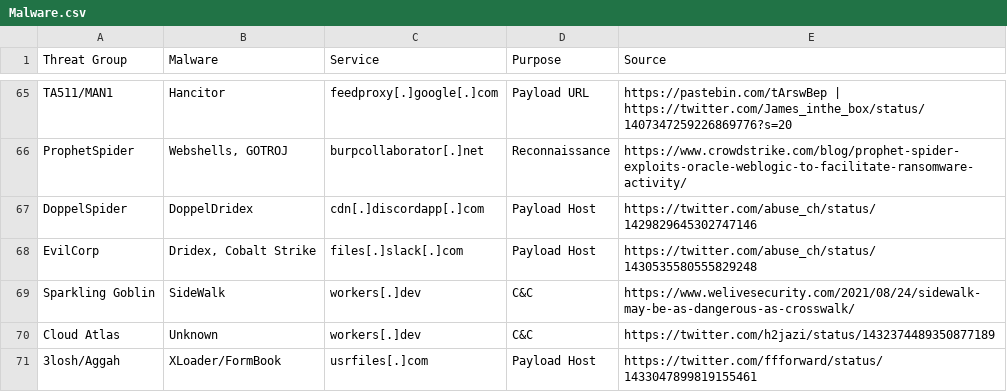
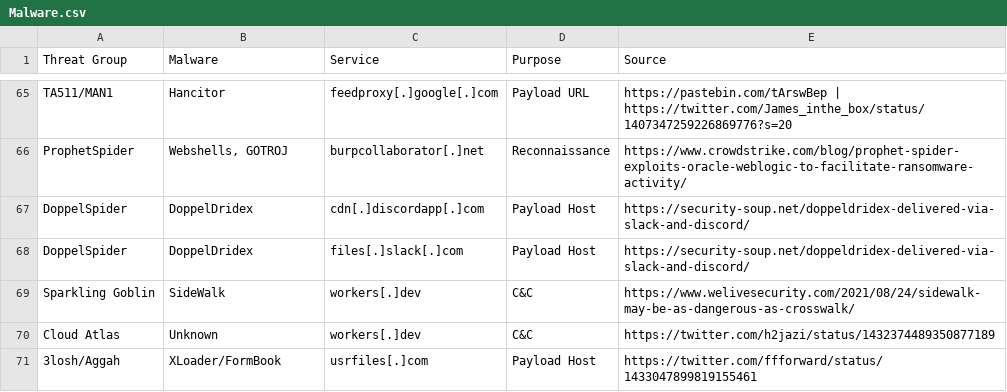
Before and after one commit to BushidoUK/Abused-Legitimate-Services, a CSV file: Malware.csv, drawn as a sheet; only a part is shown, gaps mark what is left out.

Commit message:
Update Malware.csv

```diff
--- a/Malware.csv
+++ b/Malware.csv
@@ -66,4 +66,4 @@ TA511/MAN1,Hancitor,feedproxy[.]google[.]com,Payload URL,https://pastebin.com/tA
 ProphetSpider,"Webshells, GOTROJ",burpcollaborator[.]net,Reconnaissance,https://www.crowdstrike.com/blog/prophet-spider-exploits-oracle-weblogic-to-facilitate-ransomware-activity/
-DoppelSpider,"DoppelDridex",cdn[.]discordapp[.]com,Payload Host,https://twitter.com/abuse_ch/status/1429829645302747146
-EvilCorp,"Dridex, Cobalt Strike",files[.]slack[.]com,Payload Host,https://twitter.com/abuse_ch/status/1430535580555829248
+DoppelSpider,DoppelDridex,cdn[.]discordapp[.]com,Payload Host,https://security-soup.net/doppeldridex-delivered-via-slack-and-discord/
+DoppelSpider,DoppelDridex,files[.]slack[.]com,Payload Host,https://security-soup.net/doppeldridex-delivered-via-slack-and-discord/
 Sparkling Goblin,SideWalk,workers[.]dev,C&C,https://www.welivesecurity.com/2021/08/24/sidewalk-may-be-as-dangerous-as-crosswalk/
```
